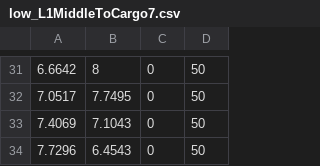
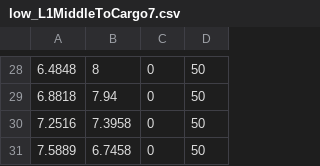
Before and after one commit to FRC-836/2019_Robot_Code, a CSV file: Subsystems/Drive/MotionProfile/Paths/CSV_files/low_L1MiddleToCargo7.csv, drawn as a sheet; only a part is shown, gaps mark what is left out; the diff covers the shown part only.

```diff
--- a/Subsystems/Drive/MotionProfile/Paths/CSV_files/low_L1MiddleToCargo7.csv
+++ b/Subsystems/Drive/MotionProfile/Paths/CSV_files/low_L1MiddleToCargo7.csv
@@ -31,4 +28,4 @@
-6.6642,8,0,50
-7.0517,7.7495,0,50
-7.4069,7.1043,0,50
-7.7296,6.4543,0,50
+6.4848,8,0,50
+6.8818,7.94,0,50
+7.2516,7.3958,0,50
+7.5889,6.7458,0,50
```
Also changed, not shown: 3 removed rows and 38 edited cells elsewhere in this file, 1 other file.
